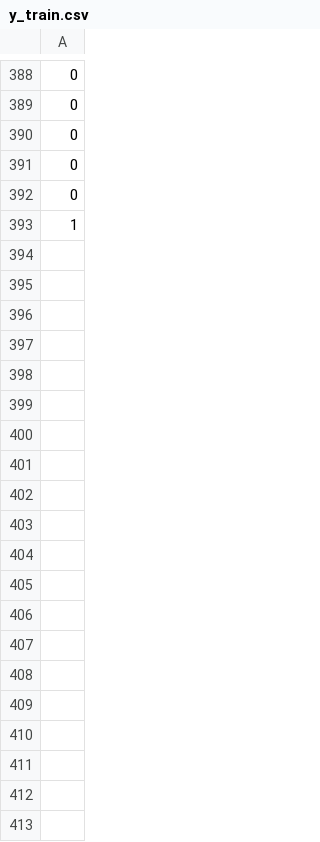
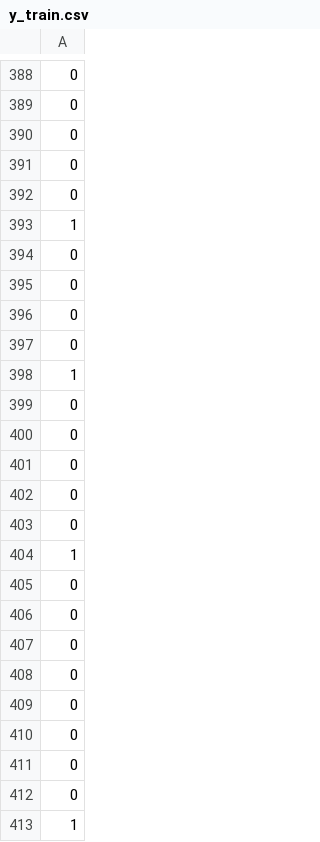
Before and after one commit to hma14/Henry-react-python-app, a CSV file: backend/app/ai_preprocess_data/saved_training_data/y_train.csv, drawn as a sheet; only a part is shown, gaps mark what is left out; the diff covers the shown part only; the diff names each change by its address in the sheet, - before the commit and + after, or states it on an @@ line.

```diff
--- a/backend/app/ai_preprocess_data/saved_training_data/y_train.csv
+++ b/backend/app/ai_preprocess_data/saved_training_data/y_train.csv
+row 394: 0
+row 395: 0
+row 396: 0
+row 397: 0
+row 398: 1
+row 399: 0
+row 400: 0
+row 401: 0
+row 402: 0
+row 403: 0
+row 404: 1
+row 405: 0
+row 406: 0
+row 407: 0
+row 408: 0
+row 409: 0
+row 410: 0
+row 411: 0
+row 412: 0
+row 413: 1
```
Also changed, not shown: 19 added rows elsewhere in this file, backend/app/ai_preprocess_data/saved_training_data/X_test.csv, backend/app/ai_preprocess_data/saved_training_data/y_test.csv, 8 other files.
